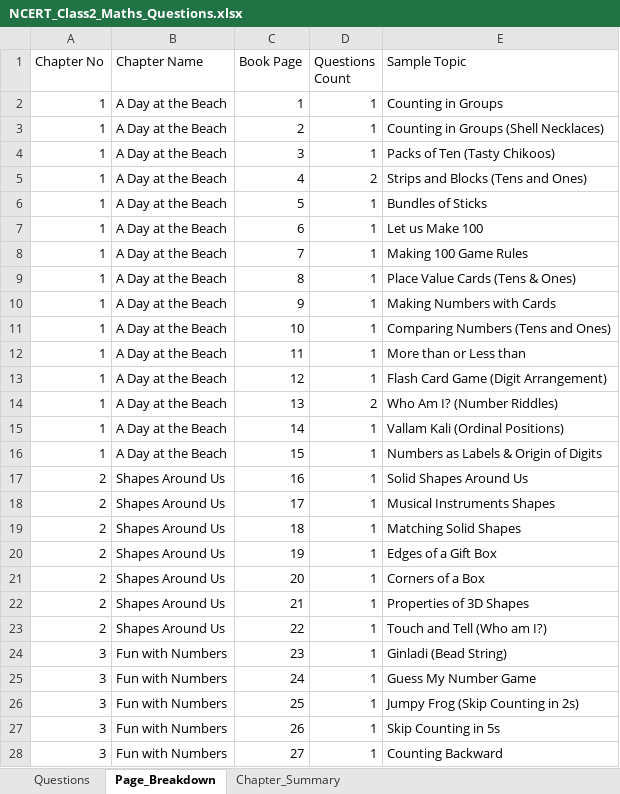
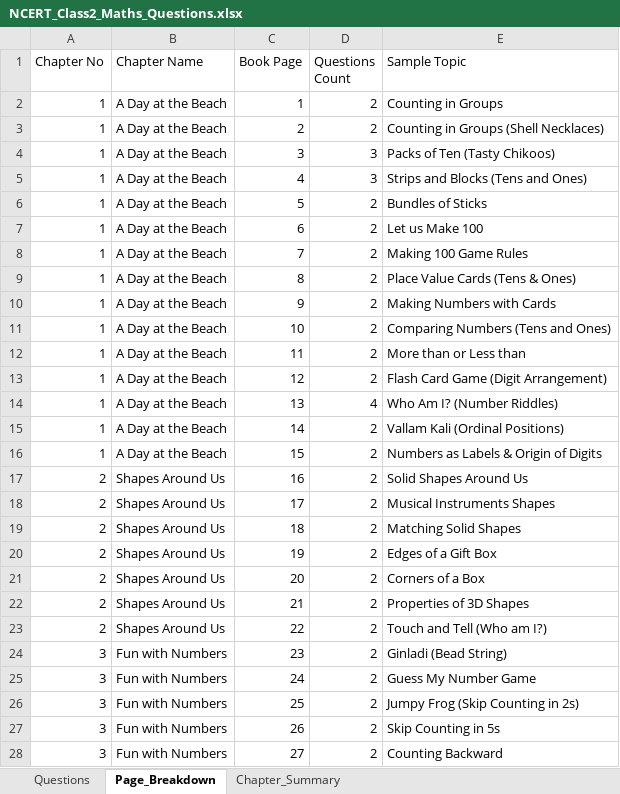
Before and after one commit to pasha22784-maker/classchamp, an Excel workbook: NCERT_Class2_Maths_Questions.xlsx, sheet Page_Breakdown, drawn as a sheet; only a part is shown; values as stored, in another font and other column widths than the file's, no borders; the diff covers the shown part only; the diff names each change by its address in the sheet, - before the commit and + after, or states it on an @@ line.

Commit message:
feat(questions): expand NCERT Class 2 Maths question bank to 278 questions (2-4 questions per page)

```diff
--- a/NCERT_Class2_Maths_Questions.xlsx (sheet Page_Breakdown)
+++ b/NCERT_Class2_Maths_Questions.xlsx (sheet Page_Breakdown)
-D2:D3 (Questions Count): 1
+D2:D3 (Questions Count): 2
-D4 (Questions Count): 1
+D4 (Questions Count): 3
-D5 (Questions Count): 2
+D5 (Questions Count): 3
-D6:D13 (Questions Count): 1
+D6:D13 (Questions Count): 2
-D14 (Questions Count): 2
+D14 (Questions Count): 4
-D15:D28 (Questions Count): 1
+D15:D28 (Questions Count): 2
```
Also changed, not shown: 110 edited cells elsewhere in this sheet, sheet Questions, sheet Chapter_Summary, 13 other files.
